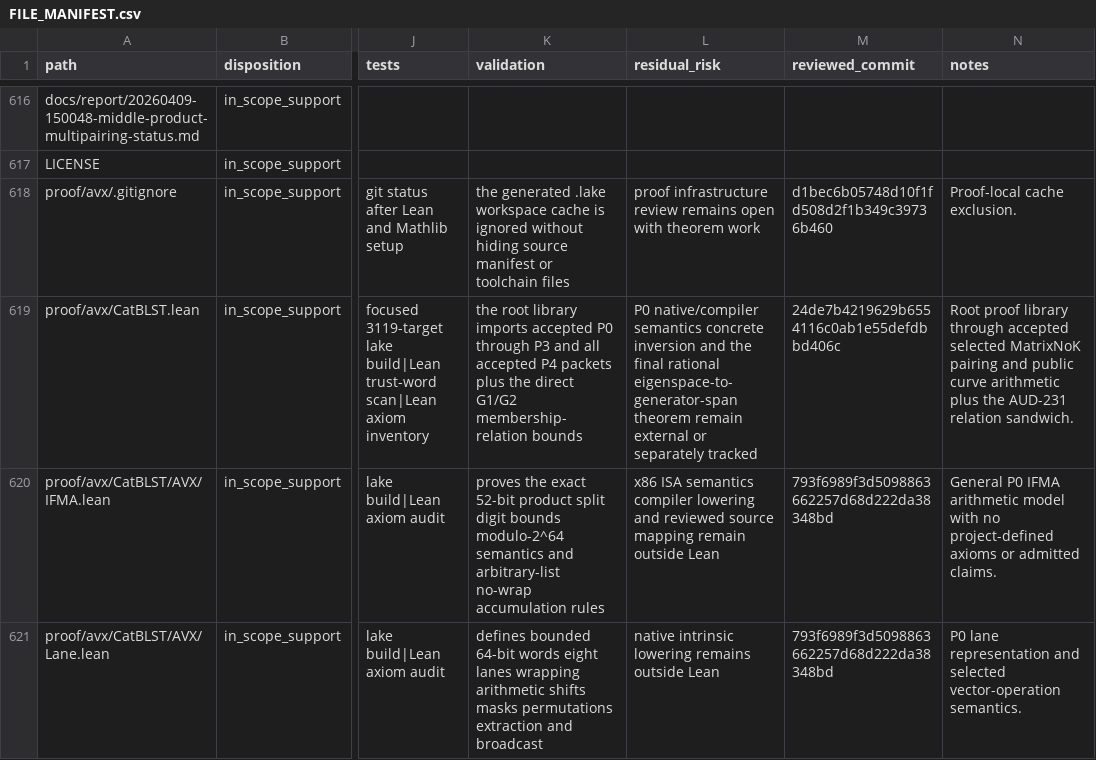
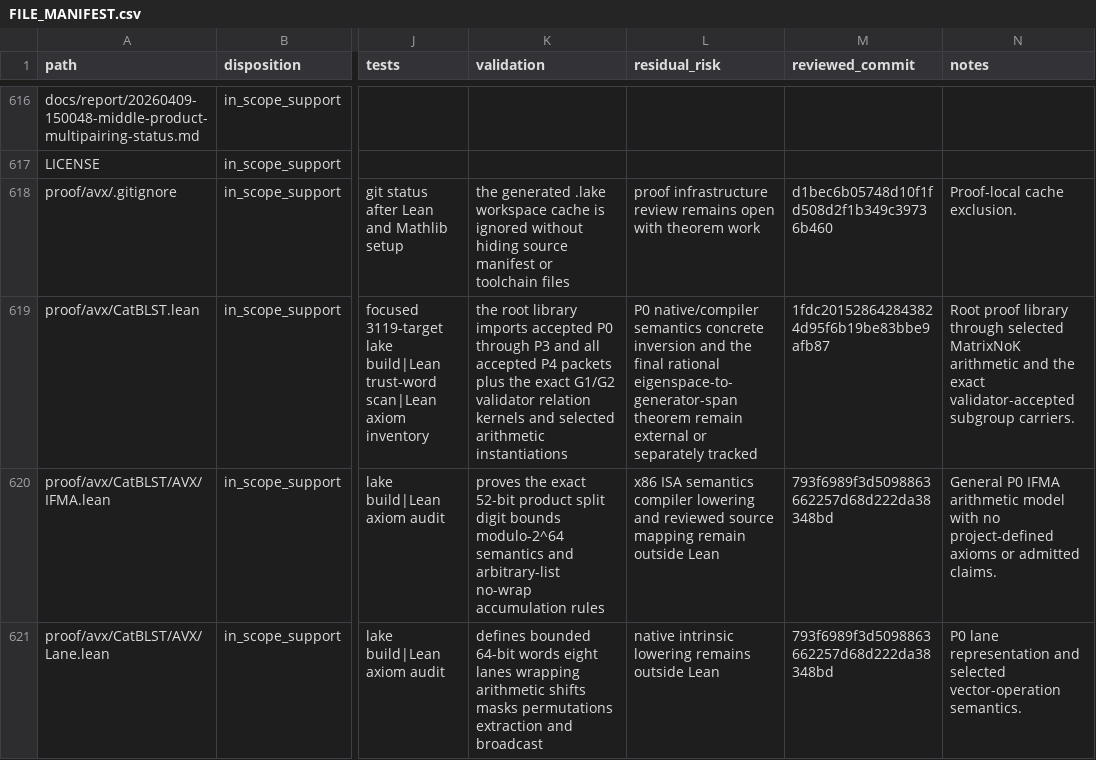
Before and after one commit to ladnir/temp-cat-blst, a CSV file: docs/audit/FILE_MANIFEST.csv, drawn as a sheet; only a part is shown, gaps mark what is left out; the diff covers the shown part only; the diff names each change by its address in the sheet, - before the commit and + after, or states it on an @@ line.

Commit message:
record validator proof coverage

```diff
--- a/docs/audit/FILE_MANIFEST.csv
+++ b/docs/audit/FILE_MANIFEST.csv
-K619 (validation): …plus the direct G1/G2 membership-relation bounds
+K619 (validation): …plus the exact G1/G2 validator relation kernels and selected arithmetic instantiations
-M619 (reviewed_commit): 24de7b4219629b6554116c0ab1e55defdbbd406c
+M619 (reviewed_commit): 1fdc201528642843824d95f6b19be83bbe9afb87
-N619 (notes): …library through accepted selected MatrixNoK pairing and public curve arithmetic plus the AUD-231 relation sandwich.
+N619 (notes): …library through selected MatrixNoK arithmetic and the exact validator-accepted subgroup carriers.
```
Also changed, not shown: 5 edited cells elsewhere in this file, 6 other files.
